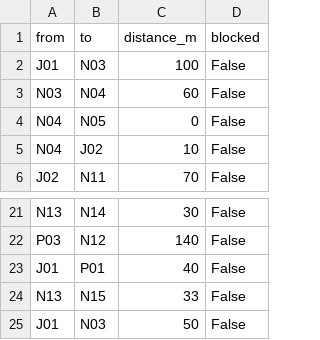
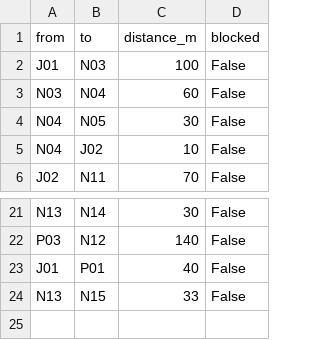
Before and after one commit to blendafazliji/seeu-campus-route-finder, a CSV file: edges.csv, drawn as a sheet; only a part is shown, gaps mark what is left out.

Commit message:
Update edges.csv

```diff
--- a/edges.csv
+++ b/edges.csv
@@ -3,3 +3,3 @@ J01,N03,100,False
 N03,N04,60,False
-N04,N05,0,False
+N04,N05,30,False
 N04,J02,10,False
@@ -24,2 +24 @@ J01,P01,40,False
 N13,N15,33,False
-J01,N03,50,False
```
